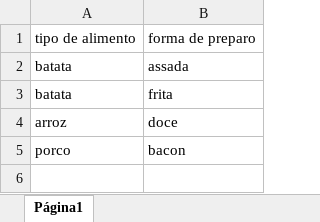
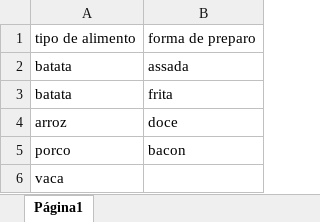
Before and after one commit to CesarAugst/php-convert-xlsx-to-csv-archive, an Excel workbook: planilha-lorem.xlsx, sheet Página1, drawn as a sheet; values as stored, in another font and other column widths than the file's, no borders; charts and pictures not drawn; the diff names each change by its address in the sheet, - before the commit and + after, or states it on an @@ line.

```diff
--- a/planilha-lorem.xlsx (sheet Página1)
+++ b/planilha-lorem.xlsx (sheet Página1)
+row 6: vaca
```
Also changed, not shown: 2 other files.
